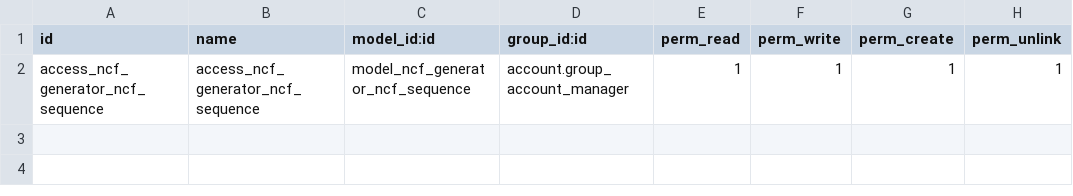
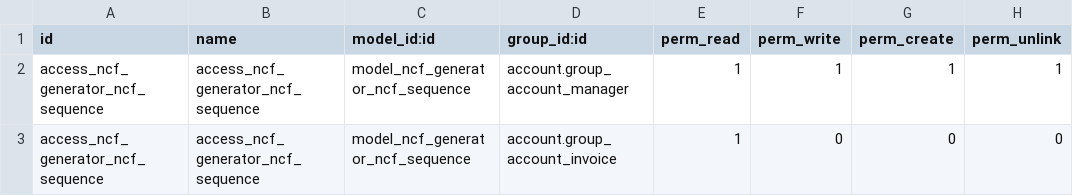
Before and after one commit to ipexdr/odoo, a CSV file: accounting/ncf_generator/security/ir.model.access.csv, drawn as a sheet.

Commit message:
Update ir.model.access.csv

```diff
--- a/accounting/ncf_generator/security/ir.model.access.csv
+++ b/accounting/ncf_generator/security/ir.model.access.csv
@@ -2 +2,2 @@ id,name,model_id:id,group_id:id,perm_read,perm_write,perm_create,perm_unlink
 access_ncf_generator_ncf_sequence,access_ncf_generator_ncf_sequence,model_ncf_generator_ncf_sequence,account.group_account_manager,1,1,1,1
+access_ncf_generator_ncf_sequence,access_ncf_generator_ncf_sequence,model_ncf_generator_ncf_sequence,account.group_account_invoice,1,0,0,0
```
